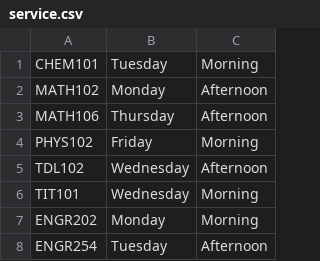
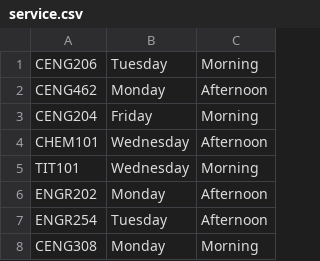
Before and after one commit to esatozholcek/Course-Scheduler, a CSV file: service.csv, drawn as a sheet.

```diff
--- a/service.csv
+++ b/service.csv
@@ -1,8 +1,8 @@
-CHEM101;Tuesday;Morning
-MATH102;Monday;Afternoon
-MATH106;Thursday;Afternoon
-PHYS102;Friday;Morning
-TDL102;Wednesday;Afternoon
+CENG206;Tuesday;Morning
+CENG462;Monday;Afternoon
+CENG204;Friday;Morning
+CHEM101;Wednesday;Afternoon
 TIT101;Wednesday;Morning
-ENGR202;Monday;Morning
+ENGR202;Monday;Afternoon
 ENGR254;Tuesday;Afternoon
+CENG308;Monday;Morning
```
Also changed, not shown: Courses.csv, busy.csv, 7 other files.
